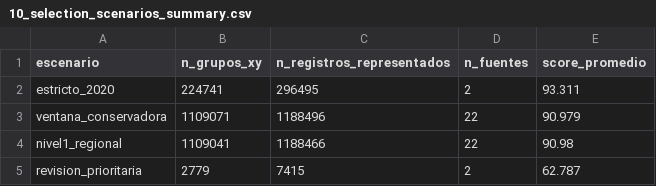
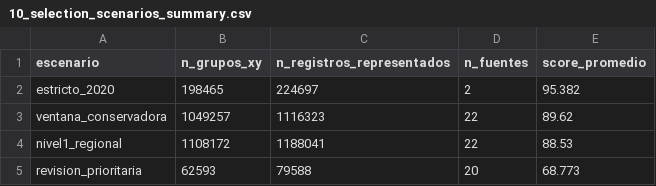
Before and after one commit to CrisVolcano/PGBM_actividad_1_diagnostico, a CSV file: outputs/tables/10_selection_scenarios_summary.csv, drawn as a sheet.

```diff
--- a/outputs/tables/10_selection_scenarios_summary.csv
+++ b/outputs/tables/10_selection_scenarios_summary.csv
@@ -1,5 +1,5 @@
 escenario,n_grupos_xy,n_registros_representados,n_fuentes,score_promedio
-estricto_2020,224741,296495,2,93.311
-ventana_conservadora,1109071,1188496,22,90.979
-nivel1_regional,1109041,1188466,22,90.98
-revision_prioritaria,2779,7415,2,62.787
+estricto_2020,198465,224697,2,95.382
+ventana_conservadora,1049257,1116323,22,89.62
+nivel1_regional,1108172,1188041,22,88.53
+revision_prioritaria,62593,79588,20,68.773
```
Also changed, not shown: outputs/tables/10_source_aptitude_ranking.csv, 7 other files.
